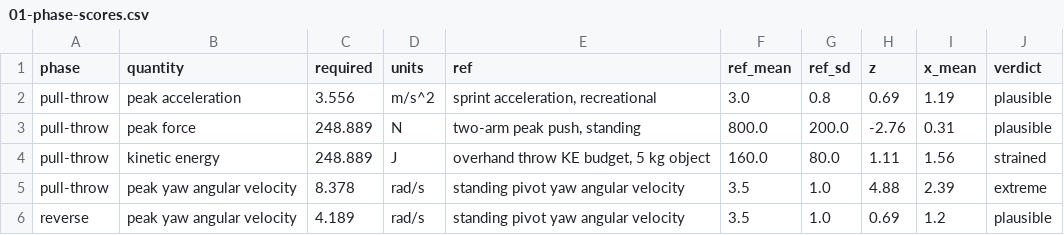
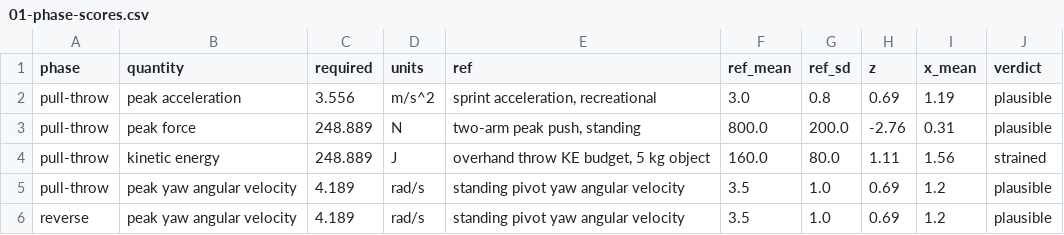
Before and after one commit to stellarshenson/henryk-simulations, a CSV file: reports/01-phase-scores.csv, drawn as a sheet.

```diff
--- a/reports/01-phase-scores.csv
+++ b/reports/01-phase-scores.csv
@@ -4,3 +4,3 @@ pull-throw,peak force,248.889,N,"two-arm peak push, standing",800.0,200.0,-2.76,
 pull-throw,kinetic energy,248.889,J,"overhand throw KE budget, 5 kg object",160.0,80.0,1.11,1.56,strained
-pull-throw,peak yaw angular velocity,8.378,rad/s,standing pivot yaw angular velocity,3.5,1.0,4.88,2.39,extreme
+pull-throw,peak yaw angular velocity,4.189,rad/s,standing pivot yaw angular velocity,3.5,1.0,0.69,1.2,plausible
 reverse,peak yaw angular velocity,4.189,rad/s,standing pivot yaw angular velocity,3.5,1.0,0.69,1.2,plausible
```
Also changed, not shown: reports/01-phase-kinematics.csv, 10 other files.
